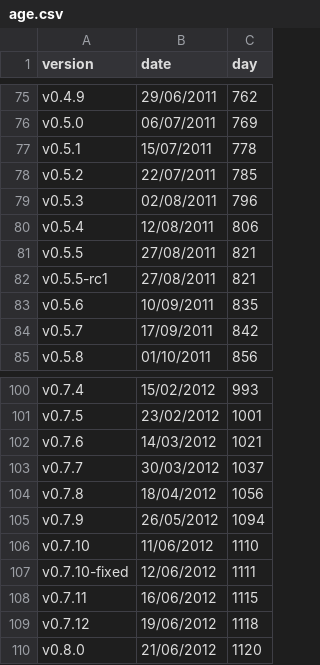
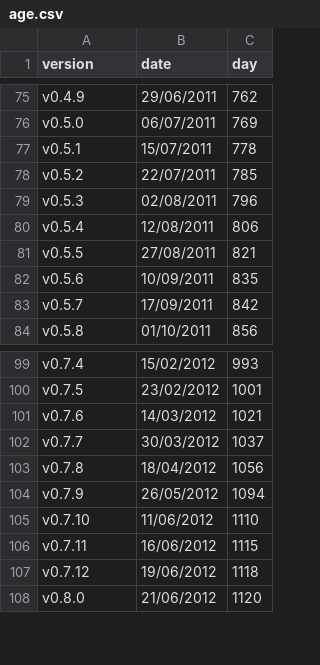
Before and after one commit to FeliciousX/static-code-analyzer, a CSV file: sample_data/age.csv, drawn as a sheet; only a part is shown, gaps mark what is left out; the diff names each change by its address in the sheet, - before the commit and + after, or states it on an @@ line.

Commit message:
Edits age.csv to match data.csv

```diff
--- a/sample_data/age.csv
+++ b/sample_data/age.csv
-row 82: v0.5.5-rc1 | 27/08/2011 | 821
-row 107: v0.7.10-fixed | 12/06/2012 | 1111
```
